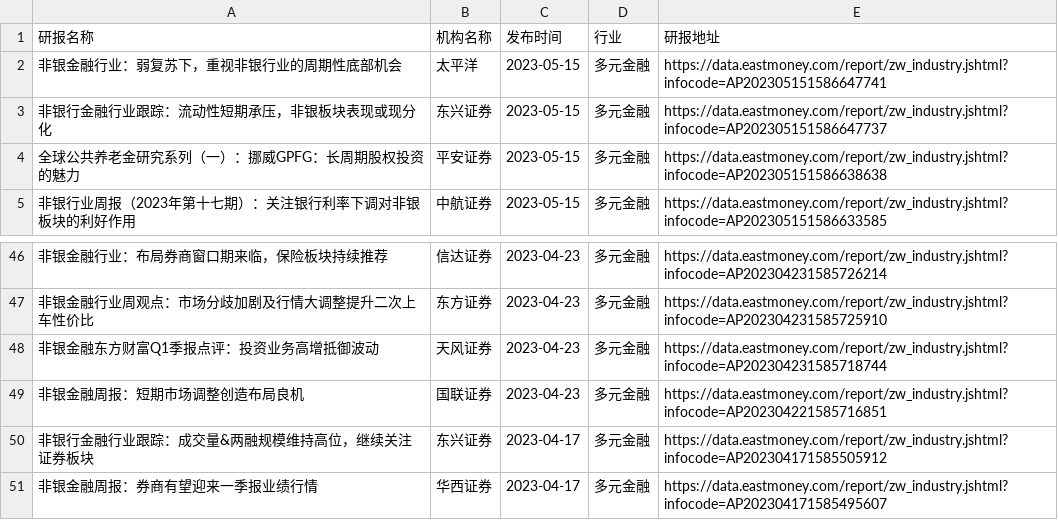
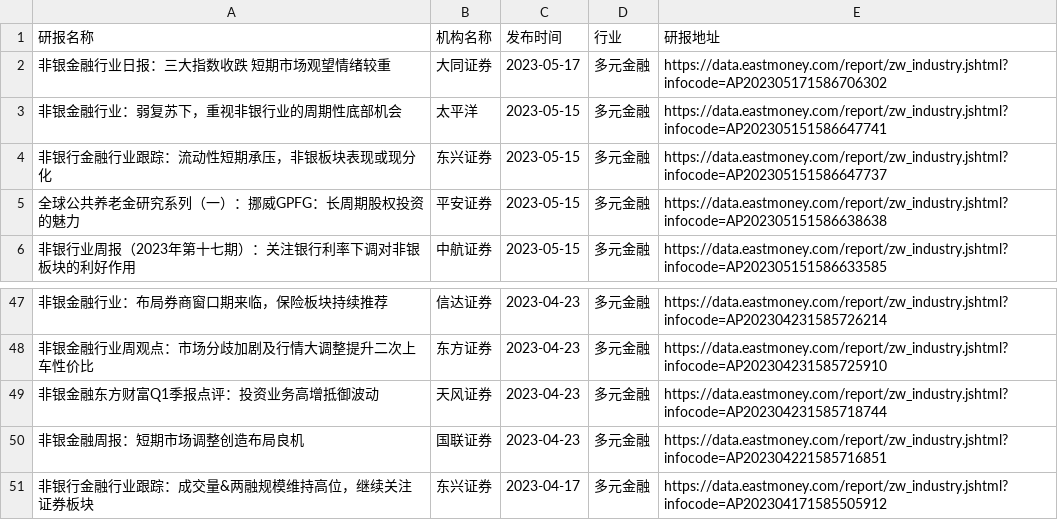
Before and after one commit to manymore13/eastmoney, a CSV file: gen/多元金融/多元金融.csv, drawn as a sheet; only a part is shown, gaps mark what is left out; removed rows and columns are numbered as before the commit, all else as after; the diff names each change by its address in the sheet, - before the commit and + after, or states it on an @@ line.

```diff
--- a/gen/多元金融/多元金融.csv
+++ b/gen/多元金融/多元金融.csv
+row 2: 非银金融行业日报：三大指数收跌 短期市场观望情绪较重 | 大同证券 | 2023-05-17 | 多元金融 | https://data.eastmoney.com/report/zw_industry.jshtml?infocode=AP202305171586706302
-row 51: 非银金融周报：券商有望迎来一季报业绩行情 | 华西证券 | 2023-04-17 | 多元金融 | https://data.eastmoney.com/report/zw_industry.jshtml?infocode=AP202304171585495607
```
Also changed, not shown: gen/工程建设/工程建设.csv, gen/游戏/游戏.csv, 8 other files.
